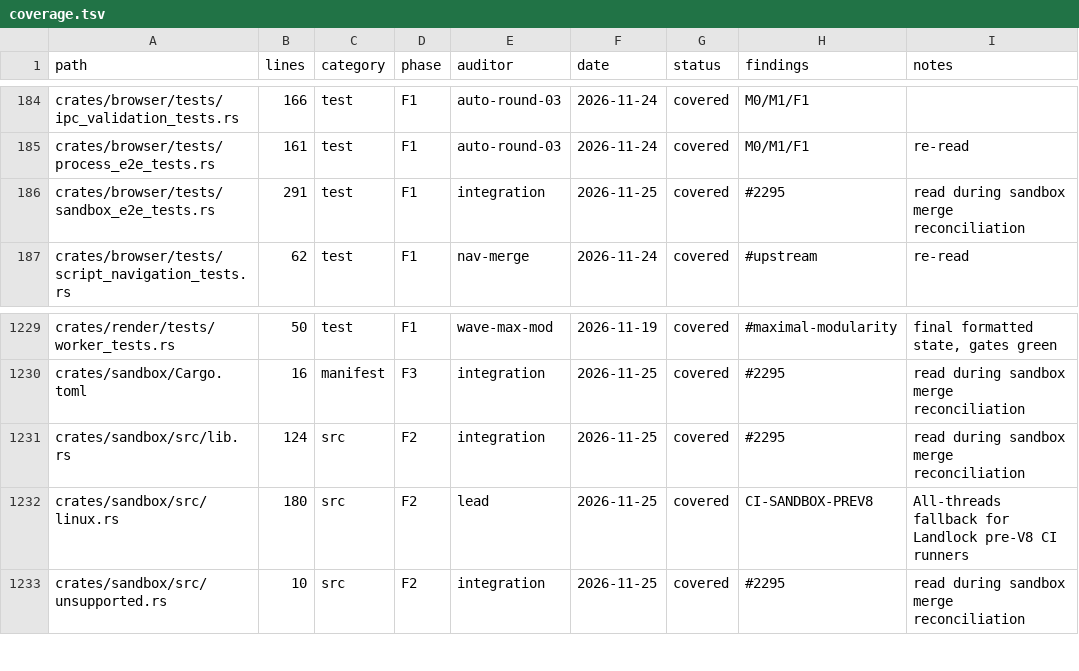
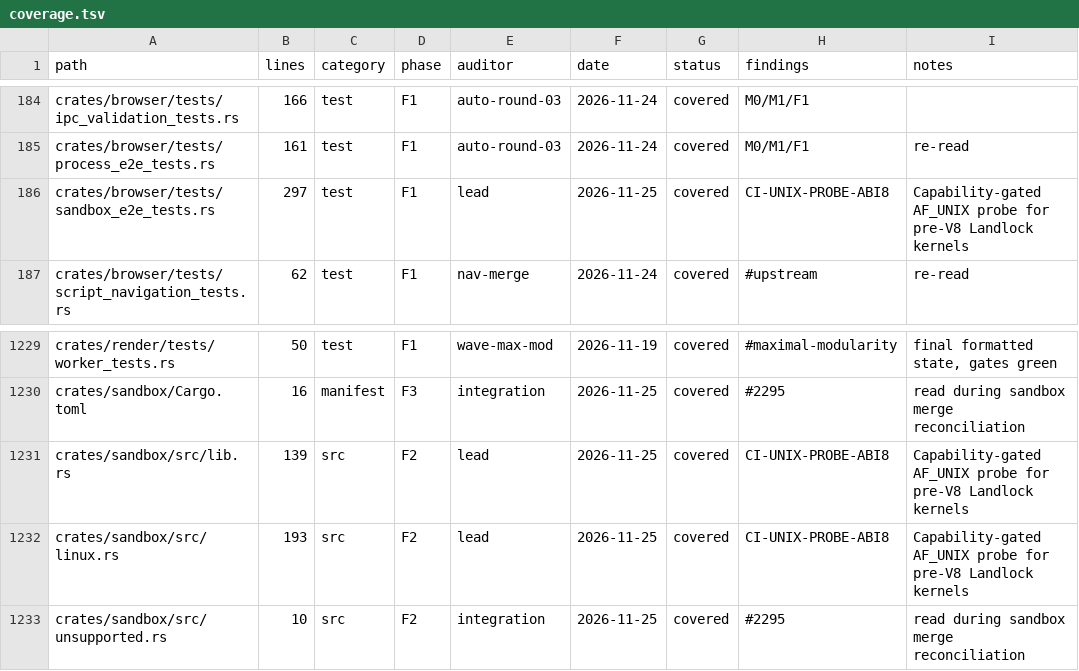
Before and after one commit to juanpimg/Megi, a TSV file: docs/audit/coverage.tsv, drawn as a sheet; only a part is shown, gaps mark what is left out.

Commit message:
test(sandbox): gate AF_UNIX probe on Landlock Refer support
Landlock only denies connect(2) to an existing AF_UNIX path with AccessFs::Refer (ABI >= V8). CI runners on older kernels cannot express that restriction; report the probe as unsupported there instead of failing the whole quality gate.

Signed-off-by: juanpimg <229525379+juanpimg@users.noreply.github.com>

```diff
--- a/docs/audit/coverage.tsv
+++ b/docs/audit/coverage.tsv
@@ -185,3 +185,3 @@ crates/browser/tests/ipc_validation_tests.rs	166	test	F1	auto-round-03	2026-11-2
 crates/browser/tests/process_e2e_tests.rs	161	test	F1	auto-round-03	2026-11-24	covered	M0/M1/F1	re-read
-crates/browser/tests/sandbox_e2e_tests.rs	291	test	F1	integration	2026-11-25	covered	#2295	read during sandbox merge reconciliation
+crates/browser/tests/sandbox_e2e_tests.rs	297	test	F1	lead	2026-11-25	covered	CI-UNIX-PROBE-ABI8	Capability-gated AF_UNIX probe for pre-V8 Landlock kernels
 crates/browser/tests/script_navigation_tests.rs	62	test	F1	nav-merge	2026-11-24	covered	#upstream	re-read
@@ -1230,4 +1230,4 @@ crates/render/tests/worker_tests.rs	50	test	F1	wave-max-mod	2026-11-19	covered	#
 crates/sandbox/Cargo.toml	16	manifest	F3	integration	2026-11-25	covered	#2295	read during sandbox merge reconciliation
-crates/sandbox/src/lib.rs	124	src	F2	integration	2026-11-25	covered	#2295	read during sandbox merge reconciliation
-crates/sandbox/src/linux.rs	180	src	F2	lead	2026-11-25	covered	CI-SANDBOX-PREV8	All-threads fallback for Landlock pre-V8 CI runners
+crates/sandbox/src/lib.rs	139	src	F2	lead	2026-11-25	covered	CI-UNIX-PROBE-ABI8	Capability-gated AF_UNIX probe for pre-V8 Landlock kernels
+crates/sandbox/src/linux.rs	193	src	F2	lead	2026-11-25	covered	CI-UNIX-PROBE-ABI8	Capability-gated AF_UNIX probe for pre-V8 Landlock kernels
 crates/sandbox/src/unsupported.rs	10	src	F2	integration	2026-11-25	covered	#2295	read during sandbox merge reconciliation
```
Also changed, not shown: 3 other files.
